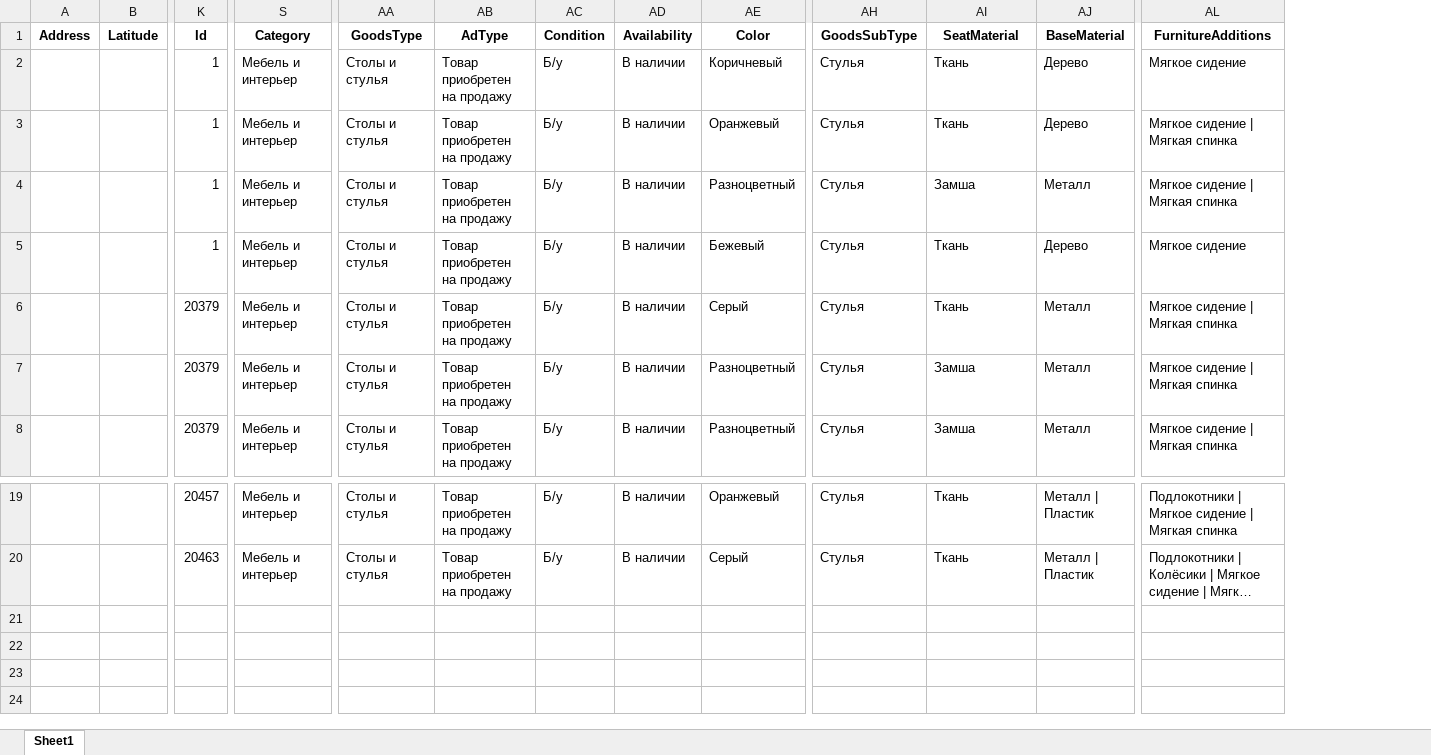
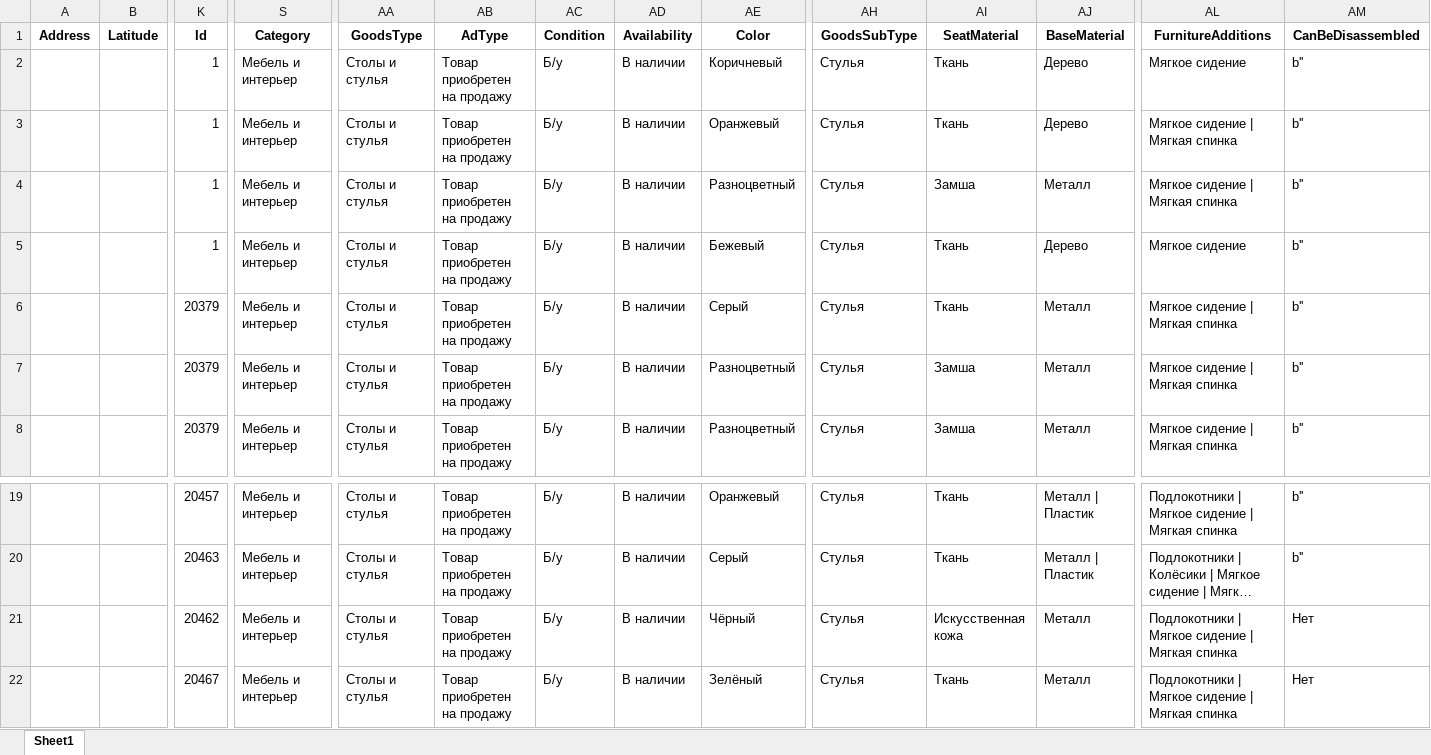
Before and after one commit to vlad615/Tabels, an Excel workbook: make_xl/data_xl/chairs.xlsx, sheet Sheet1, drawn as a sheet; only a part is shown, gaps mark what is left out; long unchanged cells end in …; values as stored, in another font and other column widths than the file's, no borders; rows hold the shown columns only; the diff names each change by its address in the sheet, - before the commit and + after, or states it on an @@ line.

```diff
--- a/make_xl/data_xl/chairs.xlsx (sheet Sheet1)
+++ b/make_xl/data_xl/chairs.xlsx (sheet Sheet1)
+column AM (CanBeDisassembled), rows 2-8: all b''; rows 19-20: b'' | b''
+row 21:  |  | 20462 | Мебель и интерьер | Столы и стулья | Товар приобретен на продажу | Б/у | В наличии | Чёрный | Стулья | Искусственная кожа | Металл | Подлокотники | Мягкое сидение | Мягкая спинка | Нет
+row 22:  |  | 20467 | Мебель и интерьер | Столы и стулья | Товар приобретен на продажу | Б/у | В наличии | Зелёный | Стулья | Ткань | Металл | Подлокотники | Мягкое сидение | Мягкая спинка | Нет
```
Also changed, not shown: make_xl/data_xl/comp armchair.xlsx, make_xl/data_xl/corner tables.xlsx, 4 other files.
